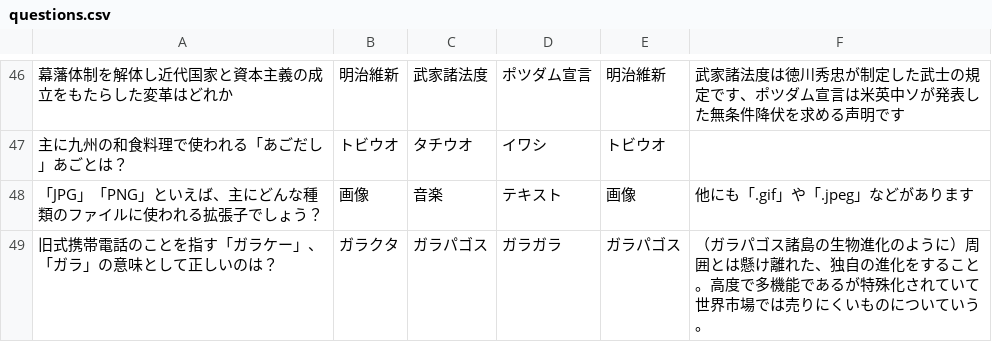
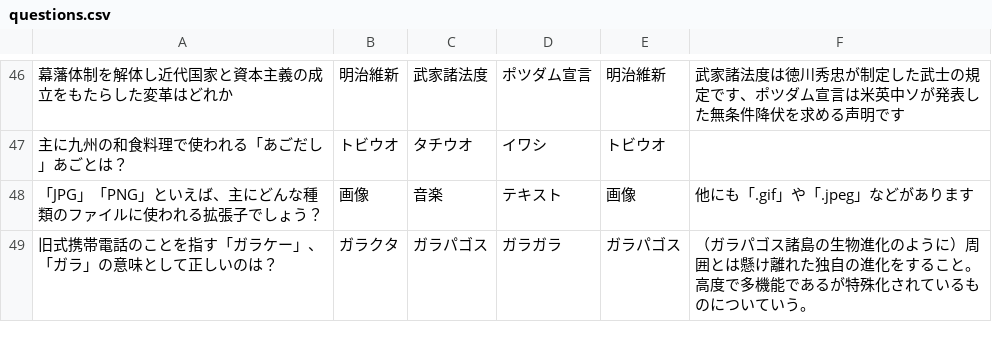
Before and after one commit to shinbi-design-school/TAIYO-GAME, a CSV file: questions.csv, drawn as a sheet; only a part is shown, gaps mark what is left out; the diff names each change by its address in the sheet, - before the commit and + after, or states it on an @@ line.

Commit message:
問題

```diff
--- a/questions.csv
+++ b/questions.csv
-F49: …け離れた、独自の進化をすること。高度で多機能であるが特殊化されていて世界市場では売りにくいものにつ…
+F49: …け離れた独自の進化をすること。高度で多機能であるが特殊化されているものにつ…
```
